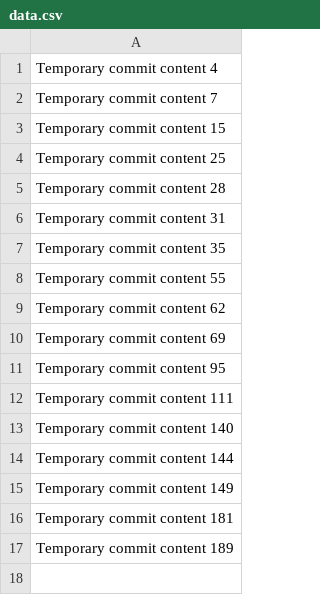
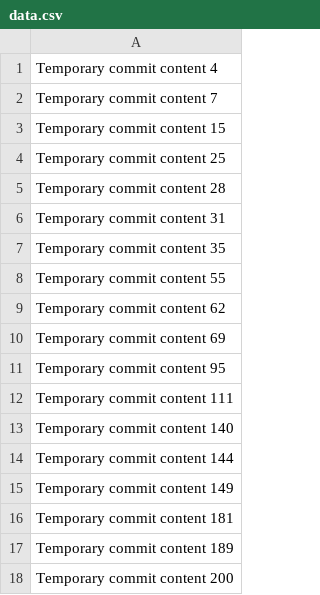
Before and after one commit to thamdi/torentflow, a CSV file: edt/data.csv, drawn as a sheet.

```diff
--- a/edt/data.csv
+++ b/edt/data.csv
@@ -17 +17,2 @@ Temporary commit content 181
 Temporary commit content 189
+Temporary commit content 200
```
